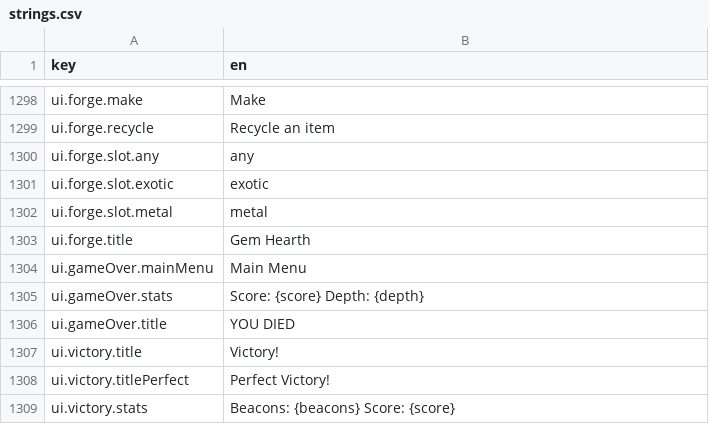
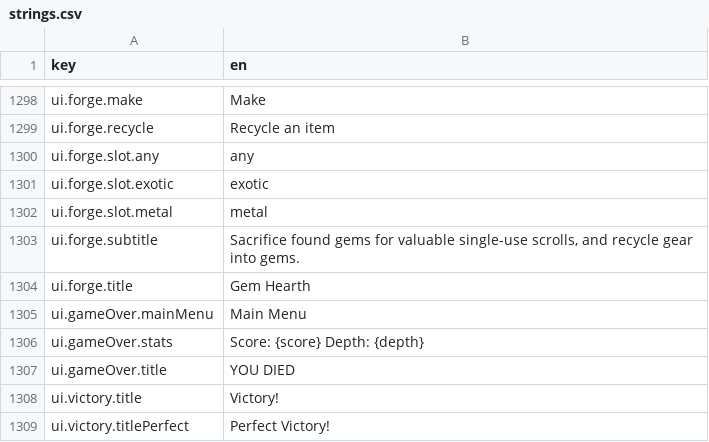
Before and after one commit to bjsp123/rl2, a CSV file: assets/data/strings.csv, drawn as a sheet; only a part is shown, gaps mark what is left out; the shorter side is filled out with more unchanged rows.

```diff
--- a/assets/data/strings.csv
+++ b/assets/data/strings.csv
@@ -1305,2 +1305,3 @@ ui.forge.slot.exotic,exotic
 ui.forge.slot.metal,metal
+ui.forge.subtitle,"Sacrifice found gems for valuable single-use scrolls, and recycle gear into gems."
 ui.forge.title,Gem Hearth
```
Also changed, not shown: assets/data/tip.csv, 8 other files.
